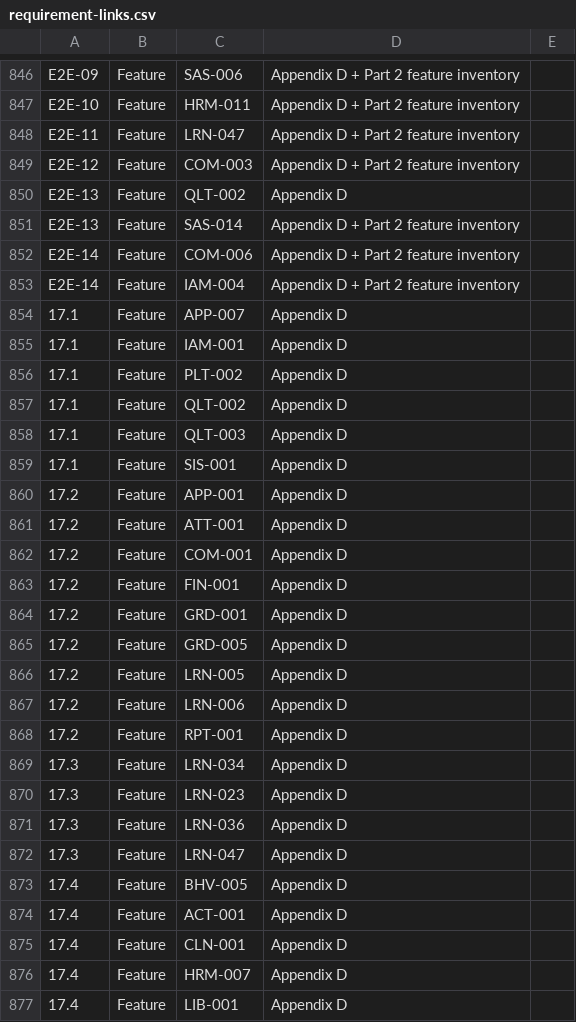
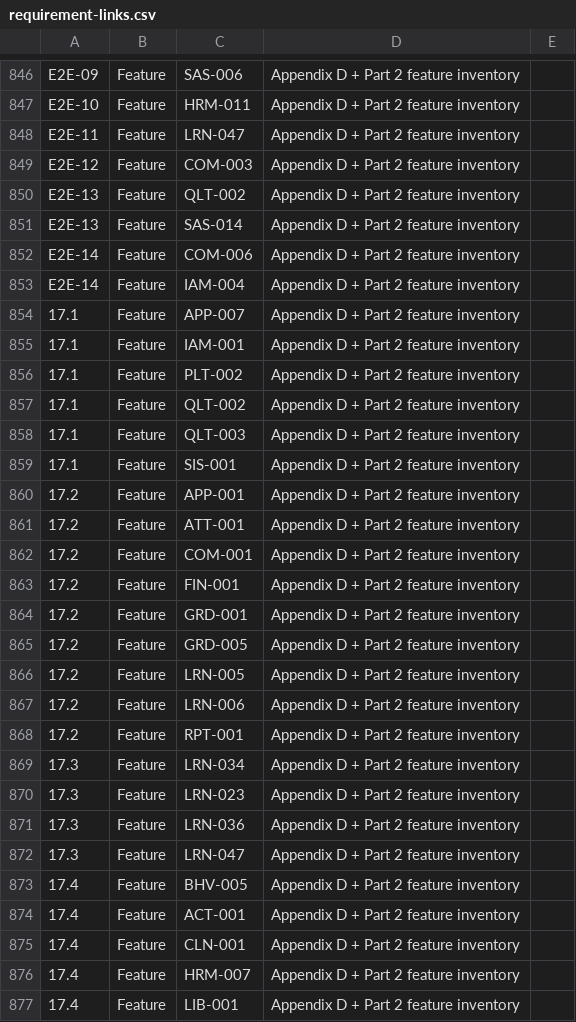
Before and after one commit to hridaymahmud114/desk-school-platform, a CSV file: docs/project-planning/tracker/requirement-links.csv, drawn as a sheet; only a part is shown, gaps mark what is left out; the diff covers the shown part only.

```diff
--- a/docs/project-planning/tracker/requirement-links.csv
+++ b/docs/project-planning/tracker/requirement-links.csv
@@ -849,3 +849,3 @@
 "E2E-12","Feature","COM-003","Appendix D + Part 2 feature inventory",""
-"E2E-13","Feature","QLT-002","Appendix D",""
+"E2E-13","Feature","QLT-002","Appendix D + Part 2 feature inventory",""
 "E2E-13","Feature","SAS-014","Appendix D + Part 2 feature inventory",""
@@ -853,25 +853,25 @@
 "E2E-14","Feature","IAM-004","Appendix D + Part 2 feature inventory",""
-"17.1","Feature","APP-007","Appendix D",""
-"17.1","Feature","IAM-001","Appendix D",""
-"17.1","Feature","PLT-002","Appendix D",""
-"17.1","Feature","QLT-002","Appendix D",""
-"17.1","Feature","QLT-003","Appendix D",""
-"17.1","Feature","SIS-001","Appendix D",""
-"17.2","Feature","APP-001","Appendix D",""
-"17.2","Feature","ATT-001","Appendix D",""
-"17.2","Feature","COM-001","Appendix D",""
-"17.2","Feature","FIN-001","Appendix D",""
-"17.2","Feature","GRD-001","Appendix D",""
-"17.2","Feature","GRD-005","Appendix D",""
-"17.2","Feature","LRN-005","Appendix D",""
-"17.2","Feature","LRN-006","Appendix D",""
-"17.2","Feature","RPT-001","Appendix D",""
-"17.3","Feature","LRN-034","Appendix D",""
-"17.3","Feature","LRN-023","Appendix D",""
-"17.3","Feature","LRN-036","Appendix D",""
-"17.3","Feature","LRN-047","Appendix D",""
-"17.4","Feature","BHV-005","Appendix D",""
-"17.4","Feature","ACT-001","Appendix D",""
-"17.4","Feature","CLN-001","Appendix D",""
-"17.4","Feature","HRM-007","Appendix D",""
-"17.4","Feature","LIB-001","Appendix D",""
+"17.1","Feature","APP-007","Appendix D + Part 2 feature inventory",""
+"17.1","Feature","IAM-001","Appendix D + Part 2 feature inventory",""
+"17.1","Feature","PLT-002","Appendix D + Part 2 feature inventory",""
+"17.1","Feature","QLT-002","Appendix D + Part 2 feature inventory",""
+"17.1","Feature","QLT-003","Appendix D + Part 2 feature inventory",""
+"17.1","Feature","SIS-001","Appendix D + Part 2 feature inventory",""
+"17.2","Feature","APP-001","Appendix D + Part 2 feature inventory",""
+"17.2","Feature","ATT-001","Appendix D + Part 2 feature inventory",""
+"17.2","Feature","COM-001","Appendix D + Part 2 feature inventory",""
+"17.2","Feature","FIN-001","Appendix D + Part 2 feature inventory",""
+"17.2","Feature","GRD-001","Appendix D + Part 2 feature inventory",""
+"17.2","Feature","GRD-005","Appendix D + Part 2 feature inventory",""
+"17.2","Feature","LRN-005","Appendix D + Part 2 feature inventory",""
+"17.2","Feature","LRN-006","Appendix D + Part 2 feature inventory",""
+"17.2","Feature","RPT-001","Appendix D + Part 2 feature inventory",""
+"17.3","Feature","LRN-034","Appendix D + Part 2 feature inventory",""
+"17.3","Feature","LRN-023","Appendix D + Part 2 feature inventory",""
+"17.3","Feature","LRN-036","Appendix D + Part 2 feature inventory",""
+"17.3","Feature","LRN-047","Appendix D + Part 2 feature inventory",""
+"17.4","Feature","BHV-005","Appendix D + Part 2 feature inventory",""
+"17.4","Feature","ACT-001","Appendix D + Part 2 feature inventory",""
+"17.4","Feature","CLN-001","Appendix D + Part 2 feature inventory",""
+"17.4","Feature","HRM-007","Appendix D + Part 2 feature inventory",""
+"17.4","Feature","LIB-001","Appendix D + Part 2 feature inventory",""
```
Also changed, not shown: 2 added rows and 13 edited cells elsewhere in this file, docs/project-planning/tracker/deliverables.csv, 14 other files.
